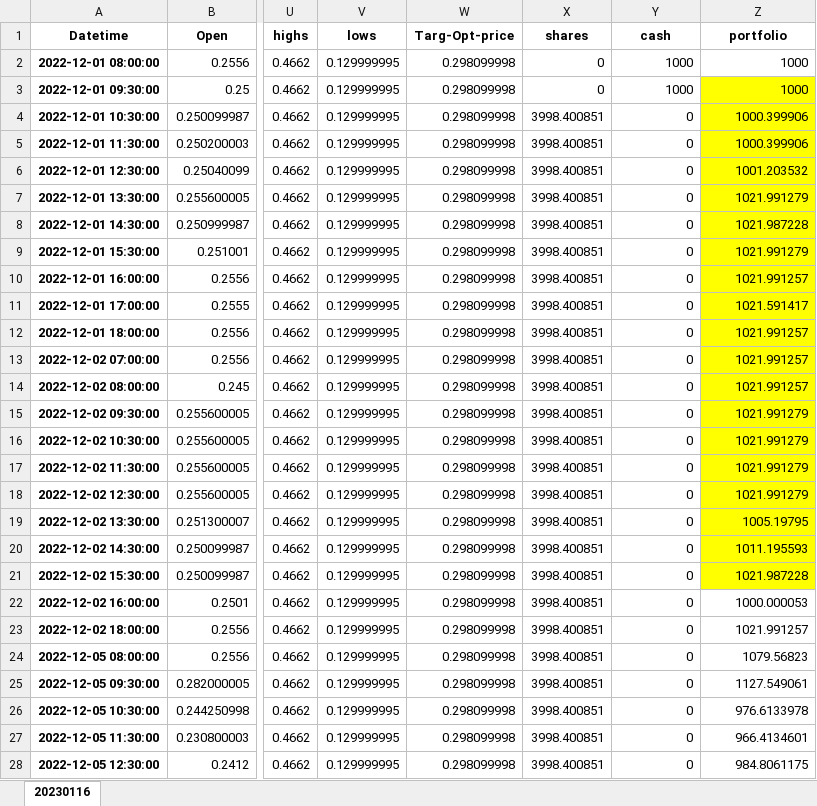
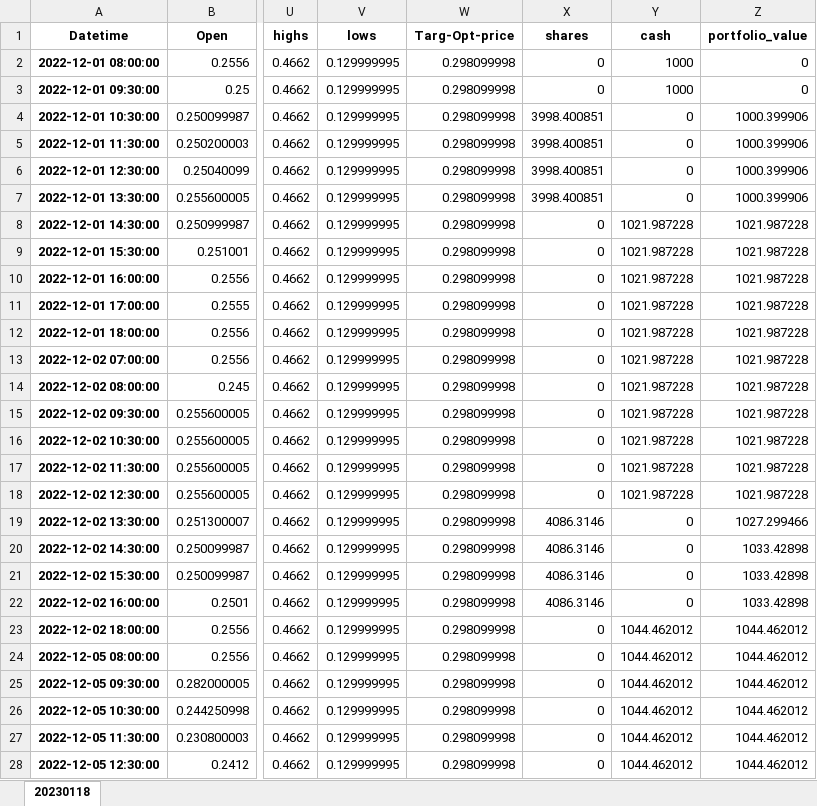
Before and after one commit to akt231/qflTradeBot, an Excel workbook: results/nvos.xlsx, sheet 20230118, drawn as a sheet; only a part is shown, gaps mark what is left out; values as stored, in another font and other column widths than the file's, no borders; the diff covers the shown part only; the diff names each change by its address in the sheet, - before the commit and + after, or states it on an @@ line.

```diff
--- a/results/nvos.xlsx (sheet 20230118)
+++ b/results/nvos.xlsx (sheet 20230118)
-sheet tab: 20230116
+sheet tab: 20230118
-Z1: portfolio
+Z1: portfolio_value
-Z2:Z3 (portfolio_value): 1000
+Z2:Z3 (portfolio_value): 0
-Z3:Z21 fill: #FFFF00
+Z3:Z21 fill: none
-Z6 (portfolio_value): 1001.203532
+Z6 (portfolio_value): 1000.399906
-Z7 (portfolio_value): 1021.991279
+Z7 (portfolio_value): 1000.399906
-X8:X18 (shares): 3998.400851
+X8:X18 (shares): 0
-Y8:Y18 (cash): 0
+Y8:Y18 (cash): 1021.987228
-Z9 (portfolio_value): 1021.991279
+Z9 (portfolio_value): 1021.987228
-Z10 (portfolio_value): 1021.991257
+Z10 (portfolio_value): 1021.987228
-Z11 (portfolio_value): 1021.591417
+Z11 (portfolio_value): 1021.987228
-Z12:Z14 (portfolio_value): 1021.991257
+Z12:Z14 (portfolio_value): 1021.987228
-Z15:Z18 (portfolio_value): 1021.991279
+Z15:Z18 (portfolio_value): 1021.987228
-X19:X22 (shares): 3998.400851
+X19:X22 (shares): 4086.3146
-Z19 (portfolio_value): 1005.19795
+Z19 (portfolio_value): 1027.299466
-Z20 (portfolio_value): 1011.195593
+Z20 (portfolio_value): 1033.42898
-Z21 (portfolio_value): 1021.987228
+Z21 (portfolio_value): 1033.42898
-Z22 (portfolio_value): 1000.000053
+Z22 (portfolio_value): 1033.42898
-X23:X28 (shares): 3998.400851
+X23:X28 (shares): 0
-Y23:Y28 (cash): 0
+Y23:Y28 (cash): 1044.462012
-Z23 (portfolio_value): 1021.991257
+Z23 (portfolio_value): 1044.462012
-Z24 (portfolio_value): 1079.56823
+Z24 (portfolio_value): 1044.462012
-Z25 (portfolio_value): 1127.549061
+Z25 (portfolio_value): 1044.462012
-Z26 (portfolio_value): 976.6133978
+Z26 (portfolio_value): 1044.462012
-Z27 (portfolio_value): 966.4134601
+Z27 (portfolio_value): 1044.462012
-Z28 (portfolio_value): 984.8061175
+Z28 (portfolio_value): 1044.462012
```
Also changed, not shown: 880 edited cells elsewhere in this sheet, results/otrk.xlsx, results/xela.xlsx, 1 other file.
